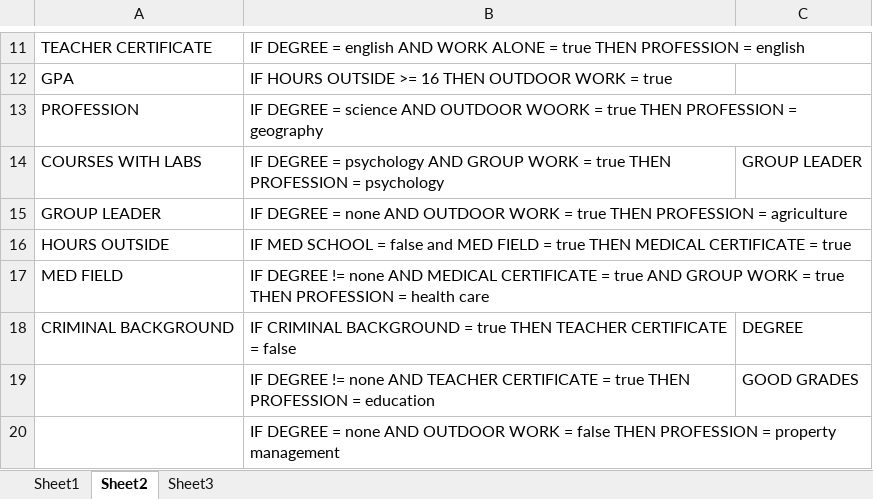
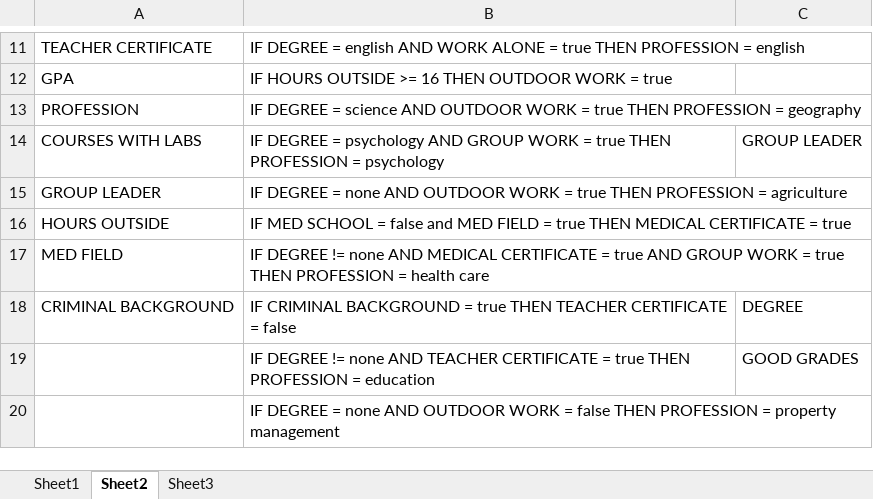
Before and after one commit to gentry-atkinson/cs5346, an Excel workbook: project1_knowledge.xlsx, sheet Sheet2, drawn as a sheet; only a part is shown, gaps mark what is left out; values as stored, in another font and other column widths than the file's, no borders; the diff names each change by its address in the sheet, - before the commit and + after, or states it on an @@ line.

Commit message:
cleaned up clause variable list in bc

```diff
--- a/project1_knowledge.xlsx (sheet Sheet2)
+++ b/project1_knowledge.xlsx (sheet Sheet2)
-B13: …AND OUTDOOR WOORK = true…
+B13: …AND OUTDOOR WORK = true…
```
Also changed, not shown: 2 other files.
